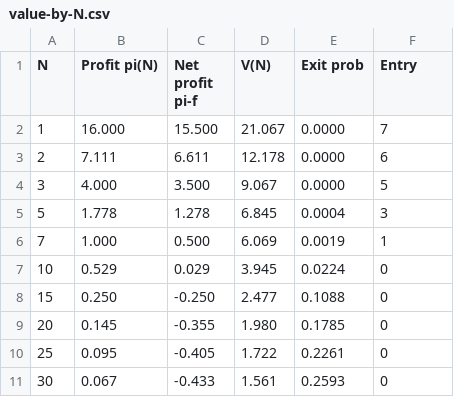
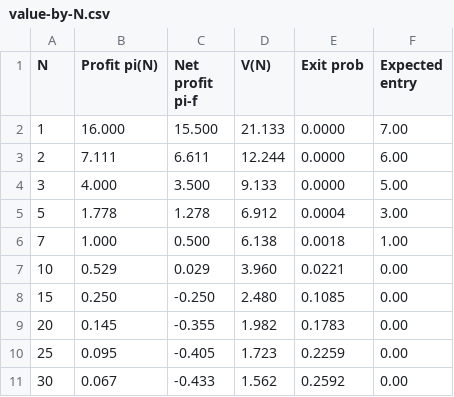
Before and after one commit to rawatpranjal/structural-economics, a CSV file: industrial-organization/dynamic-entry-exit/tables/value-by-N.csv, drawn as a sheet.

```diff
--- a/industrial-organization/dynamic-entry-exit/tables/value-by-N.csv
+++ b/industrial-organization/dynamic-entry-exit/tables/value-by-N.csv
@@ -1,11 +1,11 @@
-N,Profit pi(N),Net profit pi-f,V(N),Exit prob,Entry
-1,16.000,15.500,21.067,0.0000,7
-2,7.111,6.611,12.178,0.0000,6
-3,4.000,3.500,9.067,0.0000,5
-5,1.778,1.278,6.845,0.0004,3
-7,1.000,0.500,6.069,0.0019,1
-10,0.529,0.029,3.945,0.0224,0
-15,0.250,-0.250,2.477,0.1088,0
-20,0.145,-0.355,1.980,0.1785,0
-25,0.095,-0.405,1.722,0.2261,0
-30,0.067,-0.433,1.561,0.2593,0
+N,Profit pi(N),Net profit pi-f,V(N),Exit prob,Expected entry
+1,16.000,15.500,21.133,0.0000,7.00
+2,7.111,6.611,12.244,0.0000,6.00
+3,4.000,3.500,9.133,0.0000,5.00
+5,1.778,1.278,6.912,0.0004,3.00
+7,1.000,0.500,6.138,0.0018,1.00
+10,0.529,0.029,3.960,0.0221,0.00
+15,0.250,-0.250,2.480,0.1085,0.00
+20,0.145,-0.355,1.982,0.1783,0.00
+25,0.095,-0.405,1.723,0.2259,0.00
+30,0.067,-0.433,1.562,0.2592,0.00
```
Also changed, not shown: industrial-organization/dynamic-entry-exit/tables/equilibrium-statistics.csv, 8 other files.
